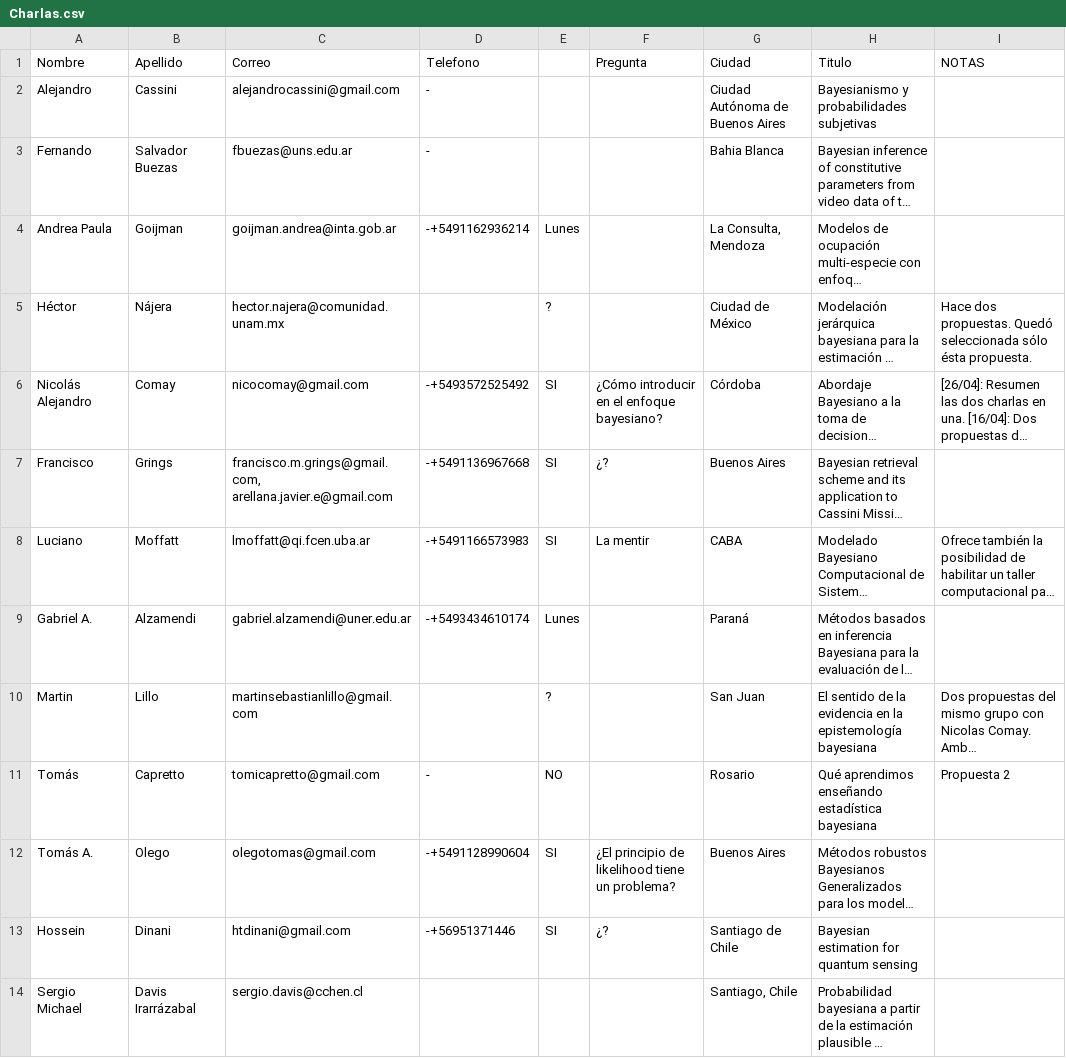
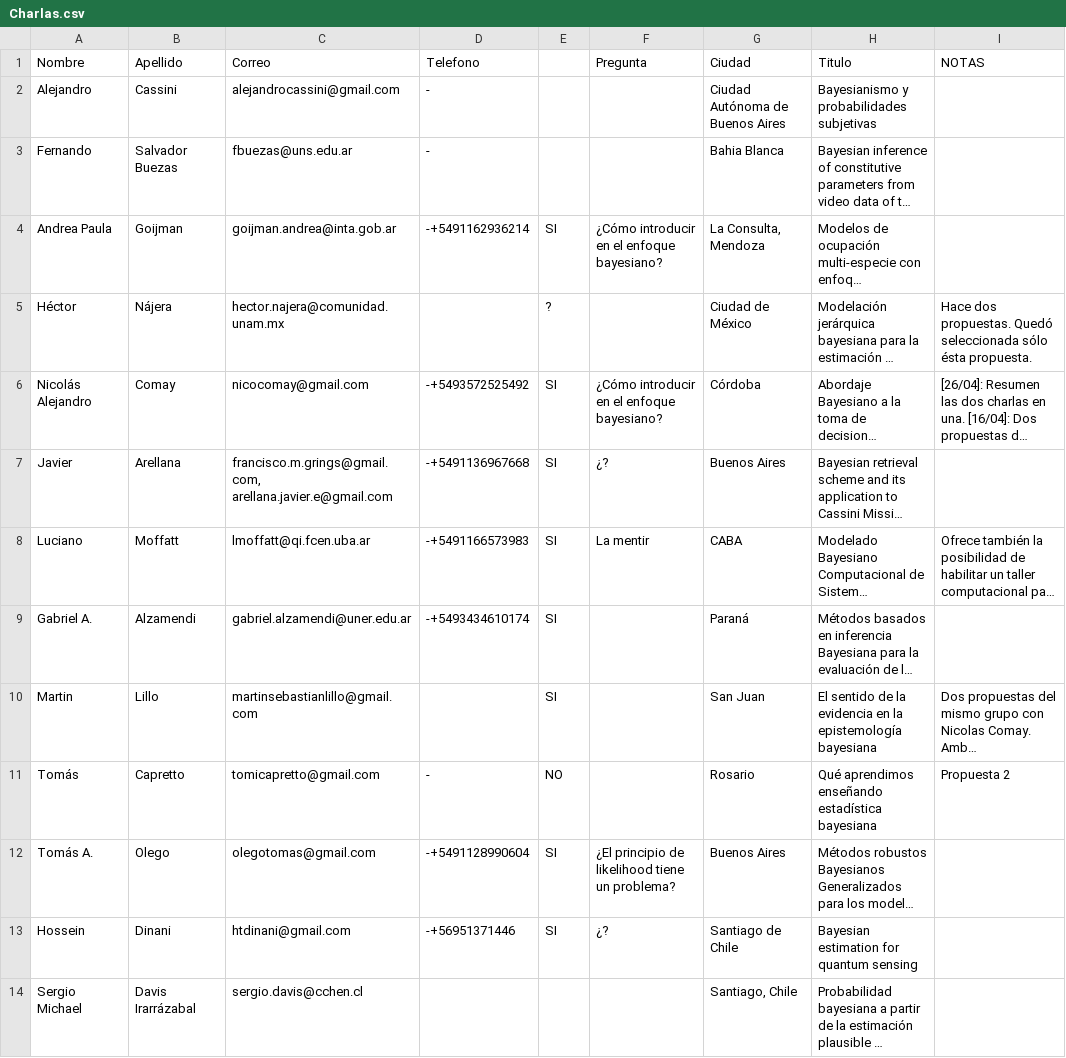
Before and after one commit to BayesDeLasProvinciasUnidasDelSur/congreso, a CSV file: 2023/Charlas.csv, drawn as a sheet; only a part is shown; long unchanged cells end in …; the diff covers the shown part only; the diff names each change by its address in the sheet, - before the commit and + after, or states it on an @@ line.

Commit message:
Charlas

```diff
--- a/2023/Charlas.csv
+++ b/2023/Charlas.csv
-E4: Lunes
+E4: SI
-F4 (Pregunta): (empty)
+F4 (Pregunta): ¿Cómo introducir en el enfoque bayesiano?
-A7 (Nombre): Francisco
+A7 (Nombre): Javier
-B7 (Apellido): Grings
+B7 (Apellido): Arellana
-E9: Lunes
+E9: SI
-E10: ?
+E10: SI
```
Also changed, not shown: 5 edited cells elsewhere in this file.
